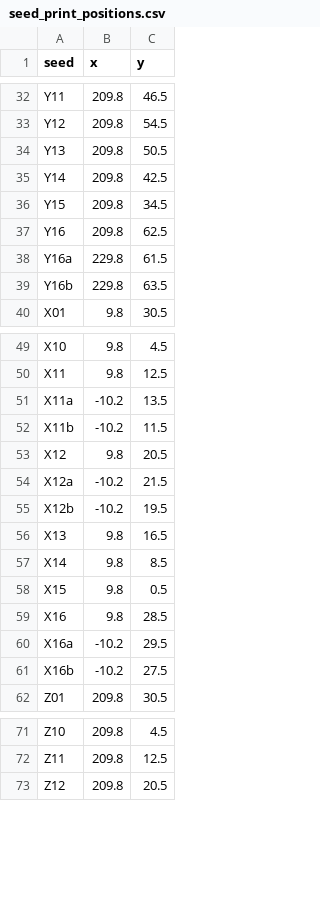
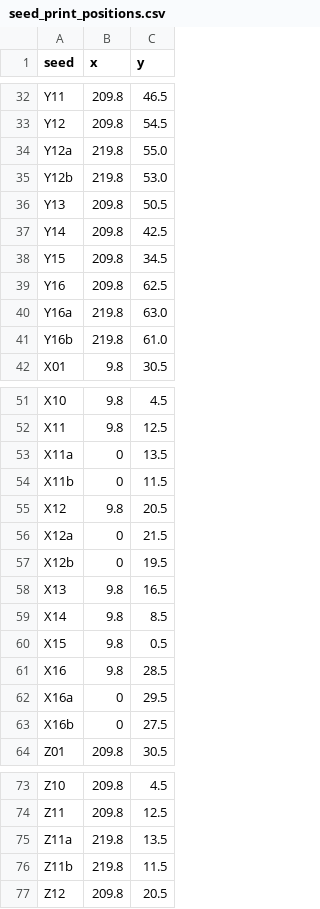
Before and after one commit to zachmayer/kaggleNCAA, a CSV file: inst/kaggle_data/seed_print_positions.csv, drawn as a sheet; only a part is shown, gaps mark what is left out; the diff covers the shown part only.

```diff
--- a/inst/kaggle_data/seed_print_positions.csv
+++ b/inst/kaggle_data/seed_print_positions.csv
@@ -33,2 +33,4 @@ Y11,209.8,46.5
 Y12,209.8,54.5
+Y12a,219.8,55.0
+Y12b,219.8,53.0
 Y13,209.8,50.5
@@ -37,4 +39,4 @@ Y15,209.8,34.5
 Y16,209.8,62.5
-Y16a,229.8,61.5
-Y16b,229.8,63.5
+Y16a,219.8,63.0
+Y16b,219.8,61.0
 X01,9.8,30.5
@@ -50,7 +52,7 @@ X10,9.8,4.5
 X11,9.8,12.5
-X11a,-10.2,13.5
-X11b,-10.2,11.5
+X11a,0,13.5
+X11b,0,11.5
 X12,9.8,20.5
-X12a,-10.2,21.5
-X12b,-10.2,19.5
+X12a,0,21.5
+X12b,0,19.5
 X13,9.8,16.5
@@ -59,4 +61,4 @@ X15,9.8,0.5
 X16,9.8,28.5
-X16a,-10.2,29.5
-X16b,-10.2,27.5
+X16a,0,29.5
+X16b,0,27.5
 Z01,209.8,30.5
@@ -72,2 +74,4 @@ Z10,209.8,4.5
 Z11,209.8,12.5
+Z11a,219.8,13.5
+Z11b,219.8,11.5
 Z12,209.8,20.5
```
Also changed, not shown: 2 added rows and 8 edited cells elsewhere in this file, seed_benchmark_men.csv, 9 other files.
